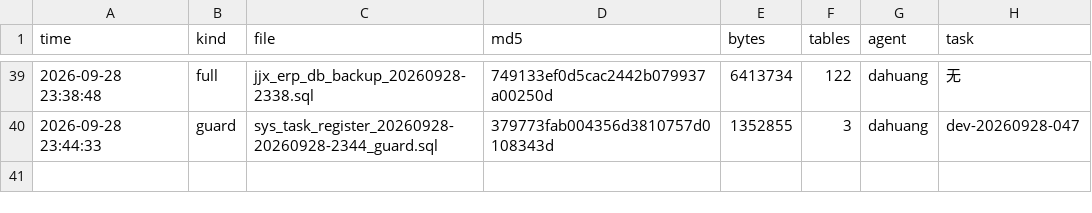
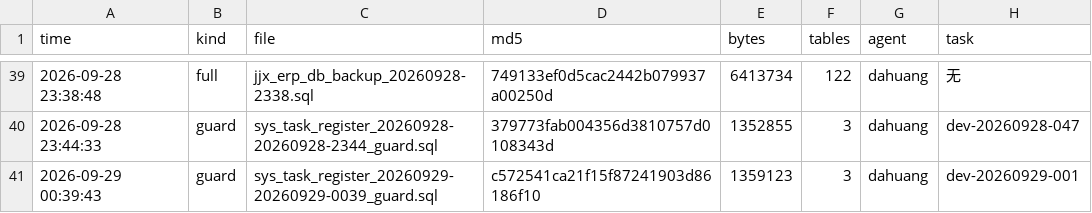
Before and after one commit to HelloLeoLyn/jjx, a TSV file: jjx-docs/sql/backups/backup-index.tsv, drawn as a sheet; only a part is shown, gaps mark what is left out; the diff names each change by its address in the sheet, - before the commit and + after, or states it on an @@ line.

Commit message:
chore(backup): 登记 dev-20260929-001 的 sys_task 表级 guard 与索引（dev-20260929-001）

```diff
--- a/jjx-docs/sql/backups/backup-index.tsv
+++ b/jjx-docs/sql/backups/backup-index.tsv
+row 41: 2026-09-29 00:39:43 | guard | sys_task_register_20260929-20260929-0039_guard.sql | c572541ca21f15f87241903d86186f10 | 1359123 | 3 | dahuang | dev-20260929-001
```
Also changed, not shown: 1 other file.
